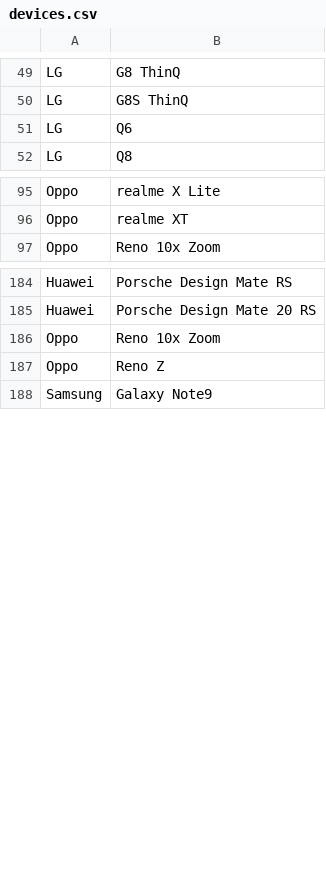
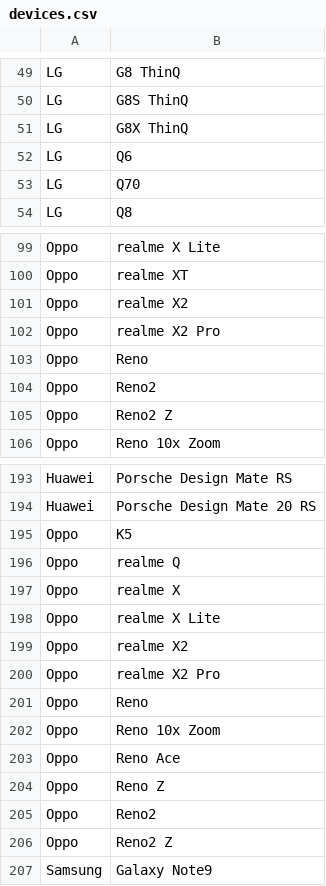
Before and after one commit to androidtrackers/arcore-devices, a CSV file: devices.csv, drawn as a sheet; only a part is shown, gaps mark what is left out; the diff covers the shown part only; the diff names each change by its address in the sheet, - before the commit and + after, or states it on an @@ line.

```diff
--- a/devices.csv
+++ b/devices.csv
+row 51: LG | G8X ThinQ
+row 53: LG | Q70
+row 101: Oppo | realme X2
+row 102: Oppo | realme X2 Pro
+row 103: Oppo | Reno
+row 104: Oppo | Reno2
+row 105: Oppo | Reno2 Z
+row 195: Oppo | K5
+row 196: Oppo | realme Q
+row 197: Oppo | realme X
+row 198: Oppo | realme X Lite
+row 199: Oppo | realme X2
+row 200: Oppo | realme X2 Pro
+row 201: Oppo | Reno
+row 203: Oppo | Reno Ace
+row 205: Oppo | Reno2
+row 206: Oppo | Reno2 Z
```
Also changed, not shown: 2 added rows elsewhere in this file, 1 other file.
